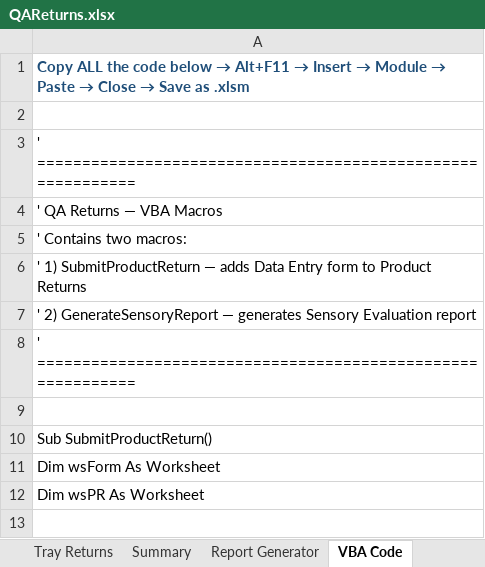
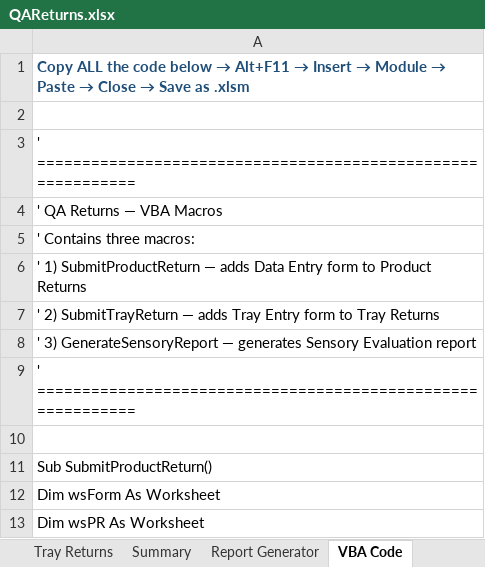
Before and after one commit to giloytech-ux/QAReturnsExcel, an Excel workbook: output/QAReturns.xlsx, sheet VBA Code, drawn as a sheet; only a part is shown; the shorter side is filled out with more unchanged rows; values as stored, in another font and other column widths than the file's, no borders; the diff covers the shown part only; the diff names each change by its address in the sheet, - before the commit and + after, or states it on an @@ line.

```diff
--- a/output/QAReturns.xlsx (sheet VBA Code)
+++ b/output/QAReturns.xlsx (sheet VBA Code)
-A5: ' Contains two macros:
+A5: ' Contains three macros:
-A7: ' 2) GenerateSensoryReport — generates Sensory Evaluation report
+A7: ' 2) SubmitTrayReturn — adds Tray Entry form to Tray Returns
+row 8: ' 3) GenerateSensoryReport — generates Sensory Evaluation report
```
Also changed, not shown: 75 added rows elsewhere in this sheet, other sheet tabs, 1 other file.
